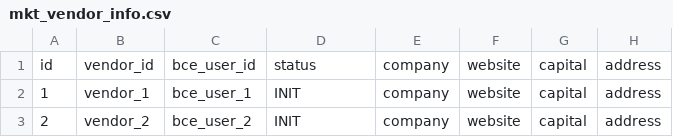
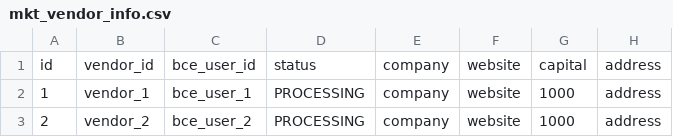
Before and after one commit to tzp3832076/cloudmarket-iac, a CSV file: mkt-iac-common-test/src/main/resources/com/baidu/bce/mkt/dataset/mkt_vendor_info.csv, drawn as a sheet; only a part is shown; the diff names each change by its address in the sheet, - before the commit and + after, or states it on an @@ line.

```diff
--- a/mkt-iac-common-test/src/main/resources/com/baidu/bce/mkt/dataset/mkt_vendor_info.csv
+++ b/mkt-iac-common-test/src/main/resources/com/baidu/bce/mkt/dataset/mkt_vendor_info.csv
-D2:D3: INIT
+D2:D3: PROCESSING
-G2:G3: capital
+G2:G3: 1000
```
Also changed, not shown: 18 other files.
